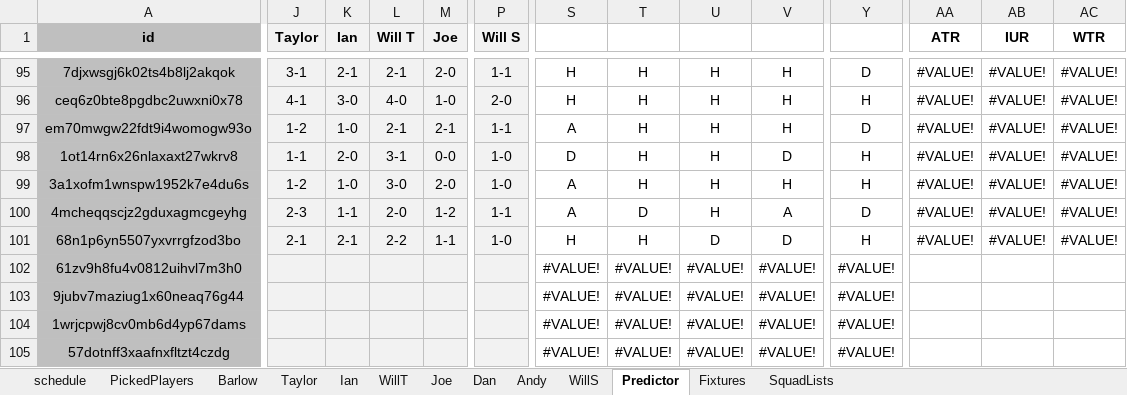
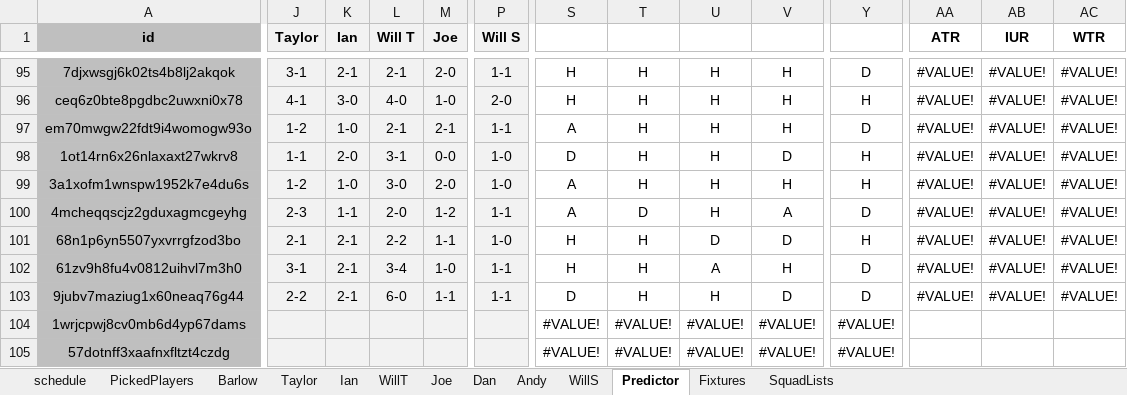
Before and after one commit to WTAnalysis/bnc, an Excel workbook: bnc-streamlit-app/data/BnC World Cup 2026.xlsx, sheet Predictor, drawn as a sheet; only a part is shown, gaps mark what is left out; values as stored, in another font and other column widths than the file's, no borders; conditional formats not drawn; the diff covers the shown part only; the diff names each change by its address in the sheet, - before the commit and + after, or states it on an @@ line.

```diff
--- a/bnc-streamlit-app/data/BnC World Cup 2026.xlsx (sheet Predictor)
+++ b/bnc-streamlit-app/data/BnC World Cup 2026.xlsx (sheet Predictor)
-J102 (Taylor): (empty)
+J102 (Taylor): 3-1
-K102:K103 (Ian): (empty)
+K102:K103 (Ian): 2-1
-L102 (Will T): (empty)
+L102 (Will T): 3-4
-M102 (Joe): (empty)
+M102 (Joe): 1-0
-P102:P103 (Will S): (empty)
+P102:P103 (Will S): 1-1
-S102: #VALUE!
+S102: H
-T102:T103: #VALUE!
+T102:T103: H
-U102: #VALUE!
+U102: A
-V102: #VALUE!
+V102: H
-Y102:Y103: #VALUE!
+Y102:Y103: D
-AA102:AA103 (ATR): (empty)
+AA102:AA103 (ATR): #VALUE!
-AB102:AB103 (IUR): (empty)
+AB102:AB103 (IUR): #VALUE!
-AC102:AC103 (WTR): (empty)
+AC102:AC103 (WTR): #VALUE!
-J103 (Taylor): (empty)
+J103 (Taylor): 2-2
-L103 (Will T): (empty)
+L103 (Will T): 6-0
-M103 (Joe): (empty)
+M103 (Joe): 1-1
-S103: #VALUE!
+S103: D
-U103: #VALUE!
+U103: H
-V103: #VALUE!
+V103: D
```
Also changed, not shown: 4 edited cells elsewhere in this sheet, sheet WillS, sheet Dan, sheet Barlow, sheet Taylor, sheet Joe, sheet Ian, 2 more sheets.
